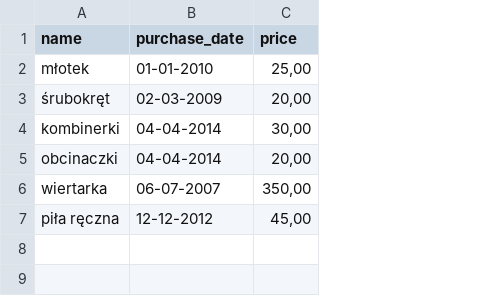
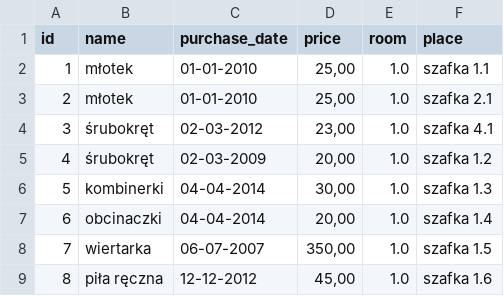
Before and after one commit to mchodyla/lab_11, a CSV file: src/data/tool.csv, drawn as a sheet; addresses are those after the commit; the diff names each change by its address in the sheet, - before the commit and + after, or states it on an @@ line.

```diff
--- a/src/data/tool.csv
+++ b/src/data/tool.csv
+column A (id), row 2: 1; rows 5-9: 4 | 5 | 6 | 7 | 8
+column E (room), row 2: 1.0; rows 5-9: all 1.0
+column F (place), row 2: szafka 1.1; rows 5-9: szafka 1.2 | szafka 1.3 | szafka 1.4 | szafka 1.5 | szafka 1.6
+row 3: 2 | młotek | 01-01-2010 | 25,00 | 1.0 | szafka 2.1
+row 4: 3 | śrubokręt | 02-03-2012 | 23,00 | 1.0 | szafka 4.1
```
Also changed, not shown: src/data/employee.csv, src/data/material.csv, 3 other files.
